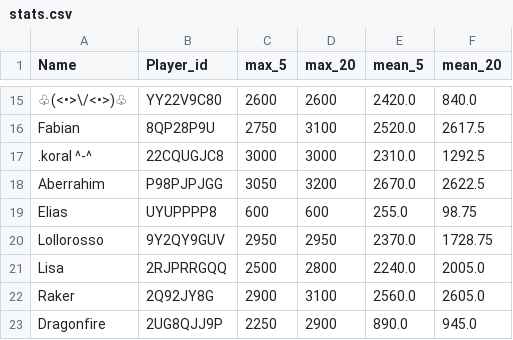
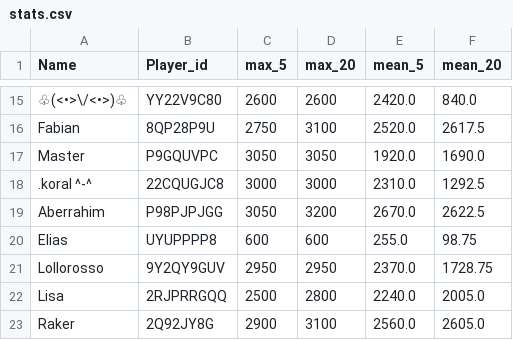
Before and after one commit to FabianL1908/ClashRoyalePerformance, a CSV file: stats.csv, drawn as a sheet; only a part is shown, gaps mark what is left out; the shorter side is filled out with more unchanged rows; the diff names each change by its address in the sheet, - before the commit and + after, or states it on an @@ line.

```diff
--- a/stats.csv
+++ b/stats.csv
+row 17: Master | P9GQUVPC | 3050 | 3050 | 1920.0 | 1690.0
```
